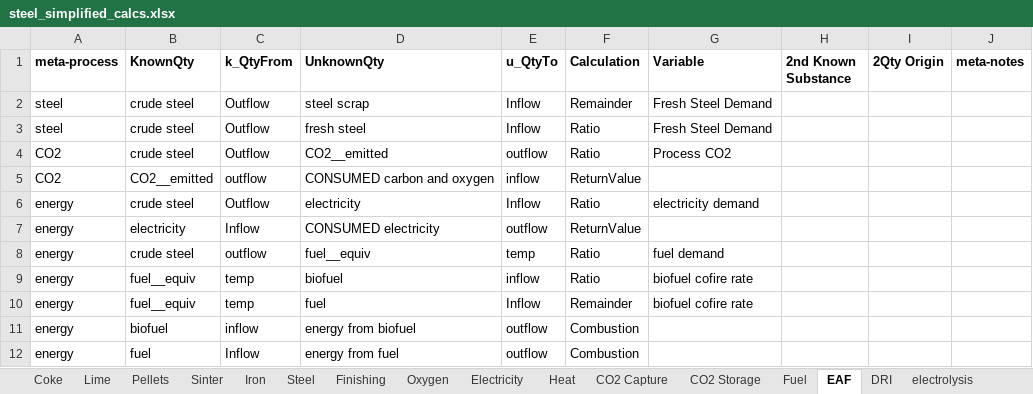
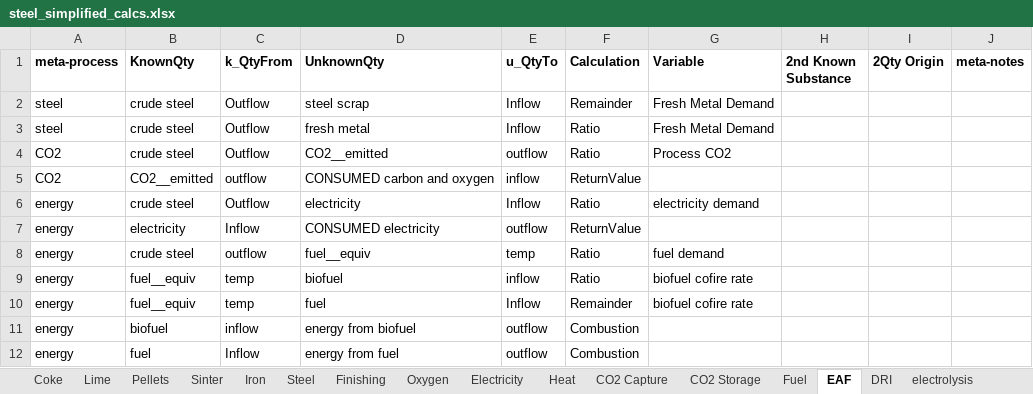
Before and after one commit to concoctions/BlackBlox, an Excel workbook: data/steel/steel_simplified_calcs.xlsx, sheet EAF, drawn as a sheet; values as stored, in another font and other column widths than the file's, no borders; the diff names each change by its address in the sheet, - before the commit and + after, or states it on an @@ line.

```diff
--- a/data/steel/steel_simplified_calcs.xlsx (sheet EAF)
+++ b/data/steel/steel_simplified_calcs.xlsx (sheet EAF)
-G2:G3 (Variable): Fresh Steel Demand
+G2:G3 (Variable): Fresh Metal Demand
-D3 (UnknownQty): fresh steel
+D3 (UnknownQty): fresh metal
```
Also changed, not shown: sheet DRI, data/shared/fuels.xlsx, data/steel/industries/steel_industry_6countries.xlsx, 5 other files.
